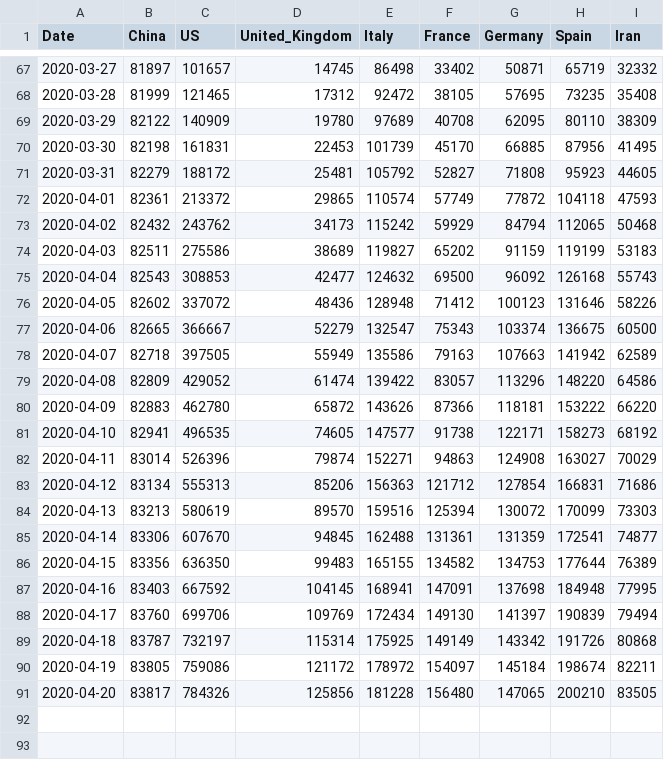
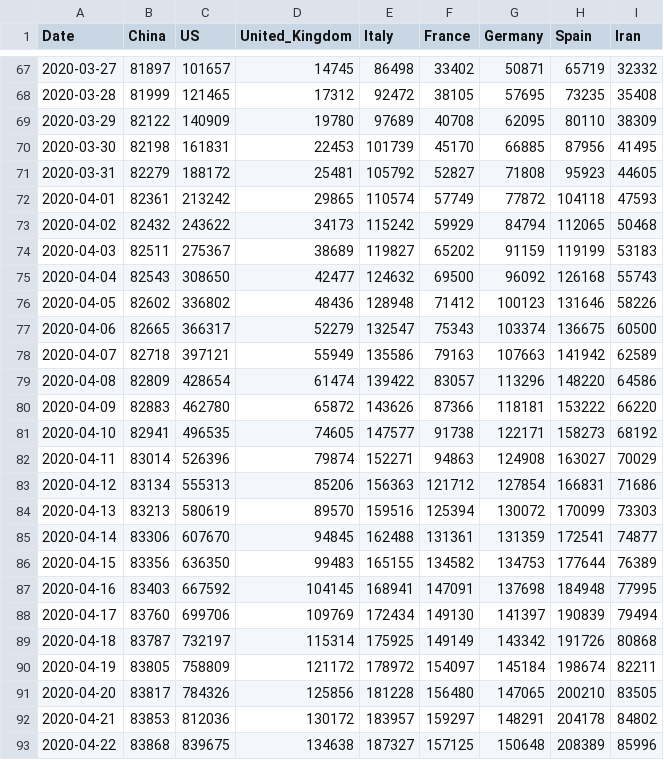
Before and after one commit to tomo-one/COVID-19-Statistics, a CSV file: data/key-countries-pivoted.csv, drawn as a sheet; only a part is shown, gaps mark what is left out.

```diff
--- a/data/key-countries-pivoted.csv
+++ b/data/key-countries-pivoted.csv
@@ -71,10 +71,10 @@ Date,China,US,United_Kingdom,Italy,France,Germany,Spain,Iran
 2020-03-31,82279,188172,25481,105792,52827,71808,95923,44605
-2020-04-01,82361,213372,29865,110574,57749,77872,104118,47593
-2020-04-02,82432,243762,34173,115242,59929,84794,112065,50468
-2020-04-03,82511,275586,38689,119827,65202,91159,119199,53183
-2020-04-04,82543,308853,42477,124632,69500,96092,126168,55743
-2020-04-05,82602,337072,48436,128948,71412,100123,131646,58226
-2020-04-06,82665,366667,52279,132547,75343,103374,136675,60500
-2020-04-07,82718,397505,55949,135586,79163,107663,141942,62589
-2020-04-08,82809,429052,61474,139422,83057,113296,148220,64586
+2020-04-01,82361,213242,29865,110574,57749,77872,104118,47593
+2020-04-02,82432,243622,34173,115242,59929,84794,112065,50468
+2020-04-03,82511,275367,38689,119827,65202,91159,119199,53183
+2020-04-04,82543,308650,42477,124632,69500,96092,126168,55743
+2020-04-05,82602,336802,48436,128948,71412,100123,131646,58226
+2020-04-06,82665,366317,52279,132547,75343,103374,136675,60500
+2020-04-07,82718,397121,55949,135586,79163,107663,141942,62589
+2020-04-08,82809,428654,61474,139422,83057,113296,148220,64586
 2020-04-09,82883,462780,65872,143626,87366,118181,153222,66220
@@ -89,3 +89,5 @@ Date,China,US,United_Kingdom,Italy,France,Germany,Spain,Iran
 2020-04-18,83787,732197,115314,175925,149149,143342,191726,80868
-2020-04-19,83805,759086,121172,178972,154097,145184,198674,82211
+2020-04-19,83805,758809,121172,178972,154097,145184,198674,82211
 2020-04-20,83817,784326,125856,181228,156480,147065,200210,83505
+2020-04-21,83853,812036,130172,183957,159297,148291,204178,84802
+2020-04-22,83868,839675,134638,187327,157125,150648,208389,85996
```
Also changed, not shown: data/worldwide-aggregated.csv, 5 other files.
